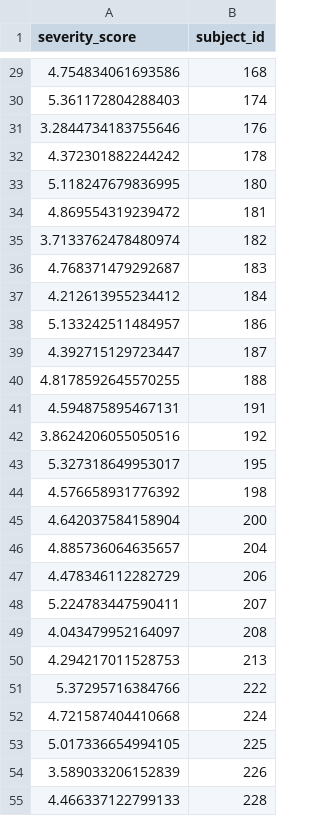
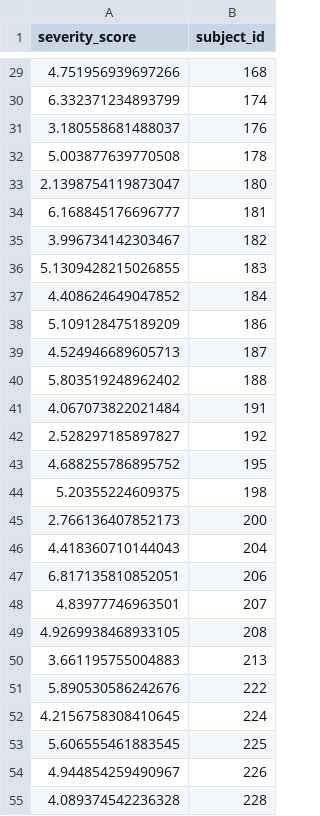
Before and after one commit to TheNudibranch/Hackathon-Summer-2020, a CSV file: prediction/prediction.csv, drawn as a sheet; only a part is shown, gaps mark what is left out; the diff covers the shown part only.

```diff
--- a/prediction/prediction.csv
+++ b/prediction/prediction.csv
@@ -29,27 +29,27 @@ severity_score,subject_id
-4.754834061693586,168
-5.361172804288403,174
-3.2844734183755646,176
-4.372301882244242,178
-5.118247679836995,180
-4.869554319239472,181
-3.7133762478480974,182
-4.768371479292687,183
-4.212613955234412,184
-5.133242511484957,186
-4.392715129723447,187
-4.8178592645570255,188
-4.594875895467131,191
-3.8624206055050516,192
-5.327318649953017,195
-4.576658931776392,198
-4.642037584158904,200
-4.885736064635657,204
-4.478346112282729,206
-5.224783447590411,207
-4.043479952164097,208
-4.294217011528753,213
-5.37295716384766,222
-4.721587404410668,224
-5.017336654994105,225
-3.589033206152839,226
-4.466337122799133,228
+4.751956939697266,168
+6.332371234893799,174
+3.180558681488037,176
+5.003877639770508,178
+2.1398754119873047,180
+6.168845176696777,181
+3.996734142303467,182
+5.1309428215026855,183
+4.408624649047852,184
+5.109128475189209,186
+4.524946689605713,187
+5.803519248962402,188
+4.067073822021484,191
+2.528297185897827,192
+4.688255786895752,195
+5.20355224609375,198
+2.766136407852173,200
+4.418360710144043,204
+6.817135810852051,206
+4.83977746963501,207
+4.9269938468933105,208
+3.661195755004883,213
+5.890530586242676,222
+4.2156758308410645,224
+5.606555461883545,225
+4.944854259490967,226
+4.089374542236328,228
```
Also changed, not shown: 32 edited cells elsewhere in this file.
